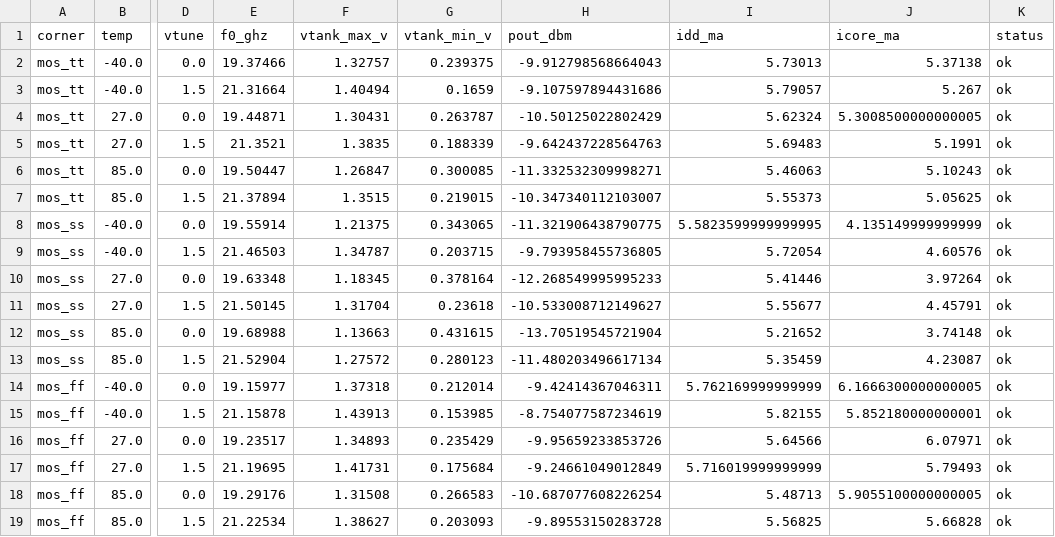
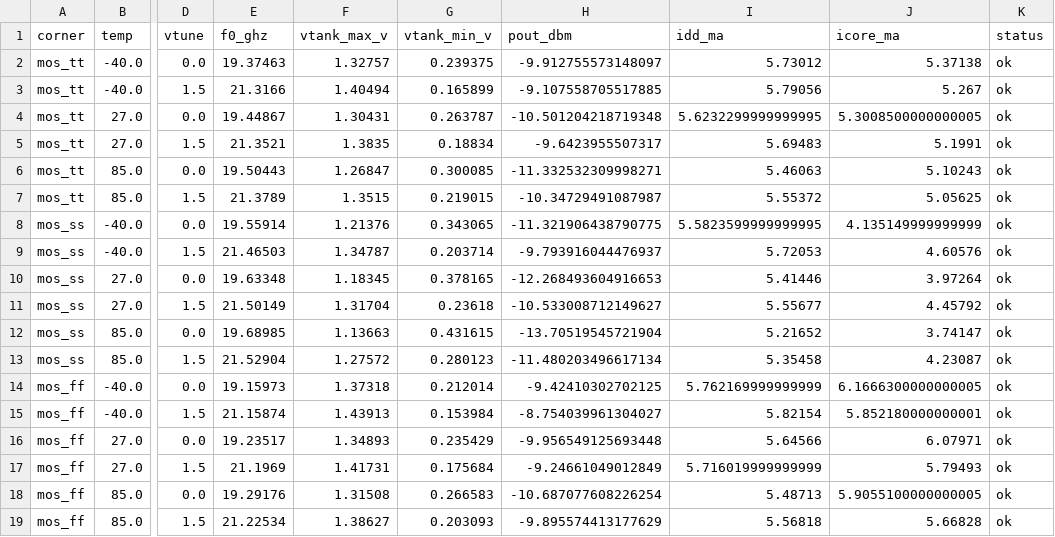
Before and after one commit to iic-jku/ihp-sg13cmos5l-ams-chip-template, a CSV file: macros/vco/testbenches/xschem/plot_simulations/figures/vco_top_tb_tran_lpe_corners.csv, drawn as a sheet; only a part is shown, gaps mark what is left out; the diff names each change by its address in the sheet, - before the commit and + after, or states it on an @@ line.

Commit message:
[loki] updated the plot data and figures of the `vco` after the DRC fix

```diff
--- a/macros/vco/testbenches/xschem/plot_simulations/figures/vco_top_tb_tran_lpe_corners.csv
+++ b/macros/vco/testbenches/xschem/plot_simulations/figures/vco_top_tb_tran_lpe_corners.csv
-E2 (f0_ghz): 19.37466
+E2 (f0_ghz): 19.37463
-H2 (pout_dbm): -9.912798568664043
+H2 (pout_dbm): -9.912755573148097
-I2 (idd_ma): 5.73013
+I2 (idd_ma): 5.73012
-E3 (f0_ghz): 21.31664
+E3 (f0_ghz): 21.3166
-G3 (vtank_min_v): 0.1659
+G3 (vtank_min_v): 0.165899
-H3 (pout_dbm): -9.107597894431686
+H3 (pout_dbm): -9.107558705517885
-I3 (idd_ma): 5.79057
+I3 (idd_ma): 5.79056
-E4 (f0_ghz): 19.44871
+E4 (f0_ghz): 19.44867
-H4 (pout_dbm): -10.50125022802429
+H4 (pout_dbm): -10.501204218719348
-I4 (idd_ma): 5.62324
+I4 (idd_ma): 5.6232299999999995
-G5 (vtank_min_v): 0.188339
+G5 (vtank_min_v): 0.18834
-H5 (pout_dbm): -9.642437228564763
+H5 (pout_dbm): -9.6423955507317
-E6 (f0_ghz): 19.50447
+E6 (f0_ghz): 19.50443
-E7 (f0_ghz): 21.37894
+E7 (f0_ghz): 21.3789
-H7 (pout_dbm): -10.347340112103007
+H7 (pout_dbm): -10.34729491087987
-I7 (idd_ma): 5.55373
+I7 (idd_ma): 5.55372
-F8 (vtank_max_v): 1.21375
+F8 (vtank_max_v): 1.21376
-G9 (vtank_min_v): 0.203715
+G9 (vtank_min_v): 0.203714
-H9 (pout_dbm): -9.793958455736805
+H9 (pout_dbm): -9.793916044476937
-I9 (idd_ma): 5.72054
+I9 (idd_ma): 5.72053
-G10 (vtank_min_v): 0.378164
+G10 (vtank_min_v): 0.378165
-H10 (pout_dbm): -12.268549995995233
+H10 (pout_dbm): -12.268493604916653
-E11 (f0_ghz): 21.50145
+E11 (f0_ghz): 21.50149
-J11 (icore_ma): 4.45791
+J11 (icore_ma): 4.45792
-E12 (f0_ghz): 19.68988
+E12 (f0_ghz): 19.68985
-J12 (icore_ma): 3.74148
+J12 (icore_ma): 3.74147
-I13 (idd_ma): 5.35459
+I13 (idd_ma): 5.35458
-E14 (f0_ghz): 19.15977
+E14 (f0_ghz): 19.15973
-H14 (pout_dbm): -9.42414367046311
+H14 (pout_dbm): -9.42410302702125
-E15 (f0_ghz): 21.15878
+E15 (f0_ghz): 21.15874
-G15 (vtank_min_v): 0.153985
+G15 (vtank_min_v): 0.153984
-H15 (pout_dbm): -8.754077587234619
+H15 (pout_dbm): -8.754039961304027
-I15 (idd_ma): 5.82155
+I15 (idd_ma): 5.82154
-H16 (pout_dbm): -9.95659233853726
+H16 (pout_dbm): -9.956549125693448
-E17 (f0_ghz): 21.19695
+E17 (f0_ghz): 21.1969
-H19 (pout_dbm): -9.89553150283728
+H19 (pout_dbm): -9.895574413177629
-I19 (idd_ma): 5.56825
+I19 (idd_ma): 5.56818
```
Also changed, not shown: macros/vco/testbenches/xschem/plot_simulations/figures/vco_top_tb_tran_lpe.csv, 13 other files.
